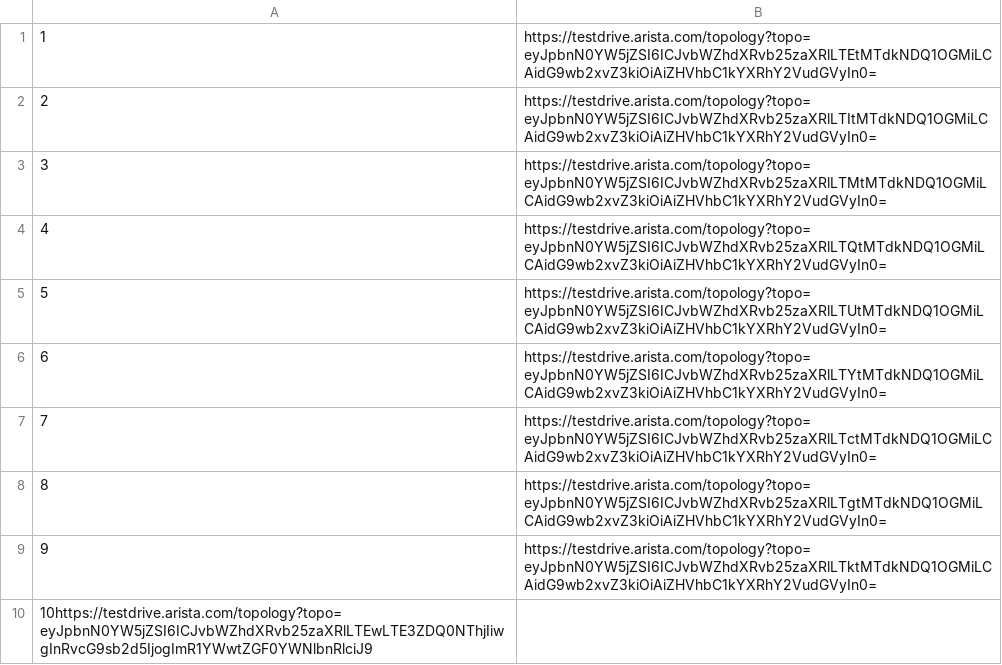
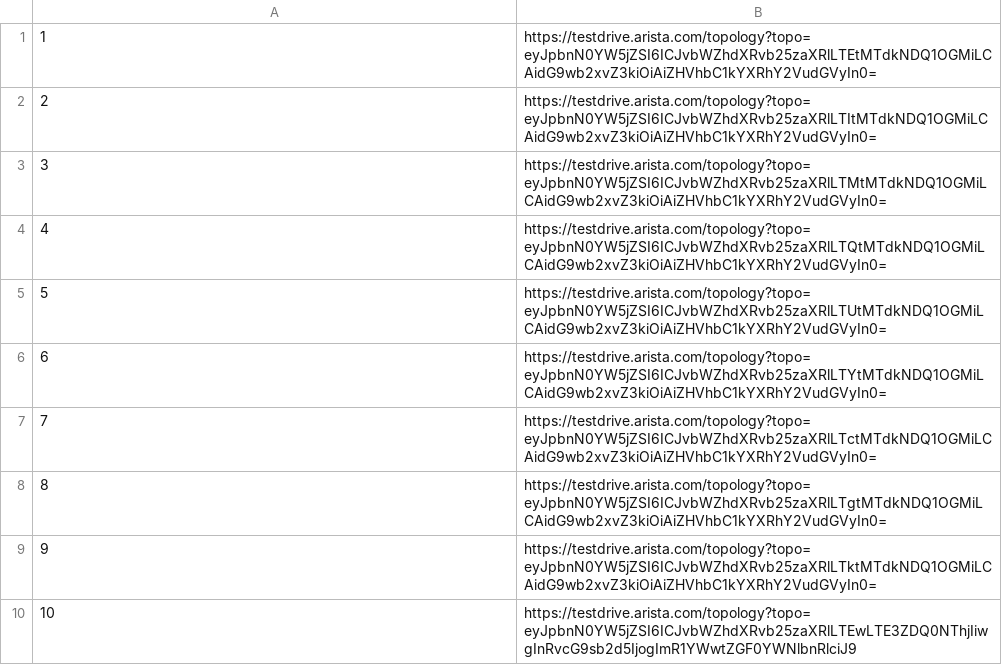
Before and after one commit to daadam4/OMFAuto, a CSV file: labassignment.csv, drawn as a sheet.

Commit message:
Update labassignment.csv

```diff
--- a/labassignment.csv
+++ b/labassignment.csv
@@ -9,2 +9,2 @@
 9,https://testdrive.arista.com/topology?topo=eyJpbnN0YW5jZSI6ICJvbWZhdXRvb25zaXRlLTktMTdkNDQ1OGMiLCAidG9wb2xvZ3kiOiAiZHVhbC1kYXRhY2VudGVyIn0=
-10https://testdrive.arista.com/topology?topo=eyJpbnN0YW5jZSI6ICJvbWZhdXRvb25zaXRlLTEwLTE3ZDQ0NThjIiwgInRvcG9sb2d5IjogImR1YWwtZGF0YWNlbnRlciJ9
+10,https://testdrive.arista.com/topology?topo=eyJpbnN0YW5jZSI6ICJvbWZhdXRvb25zaXRlLTEwLTE3ZDQ0NThjIiwgInRvcG9sb2d5IjogImR1YWwtZGF0YWNlbnRlciJ9
```
